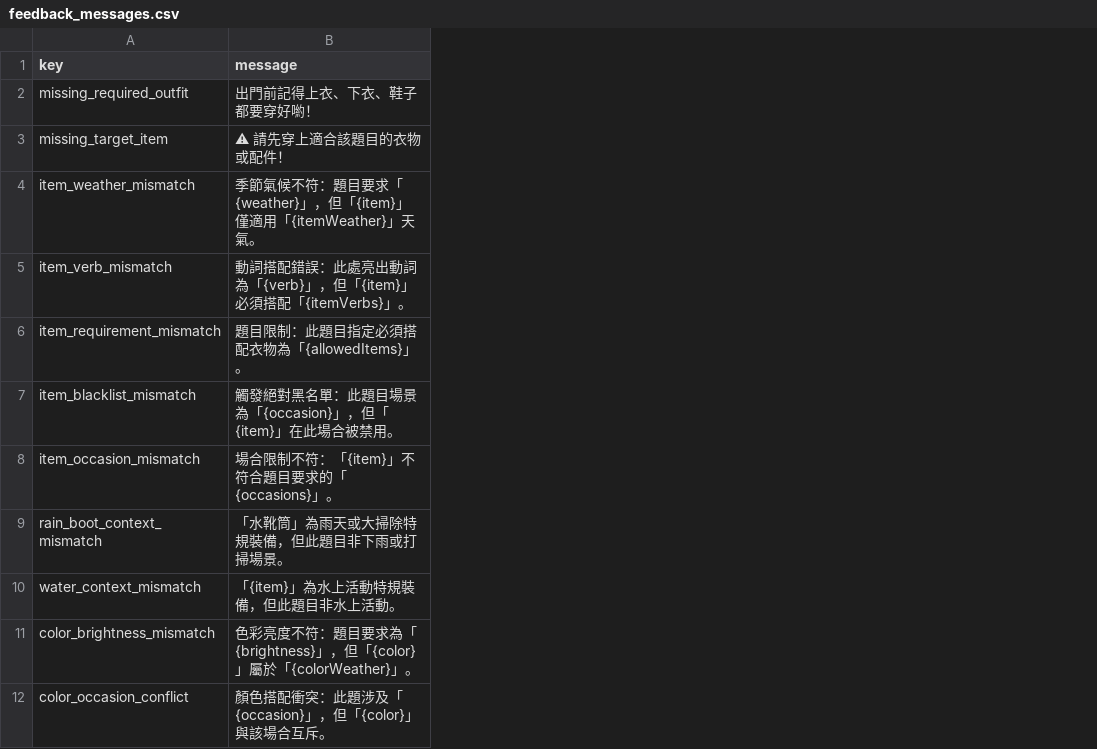
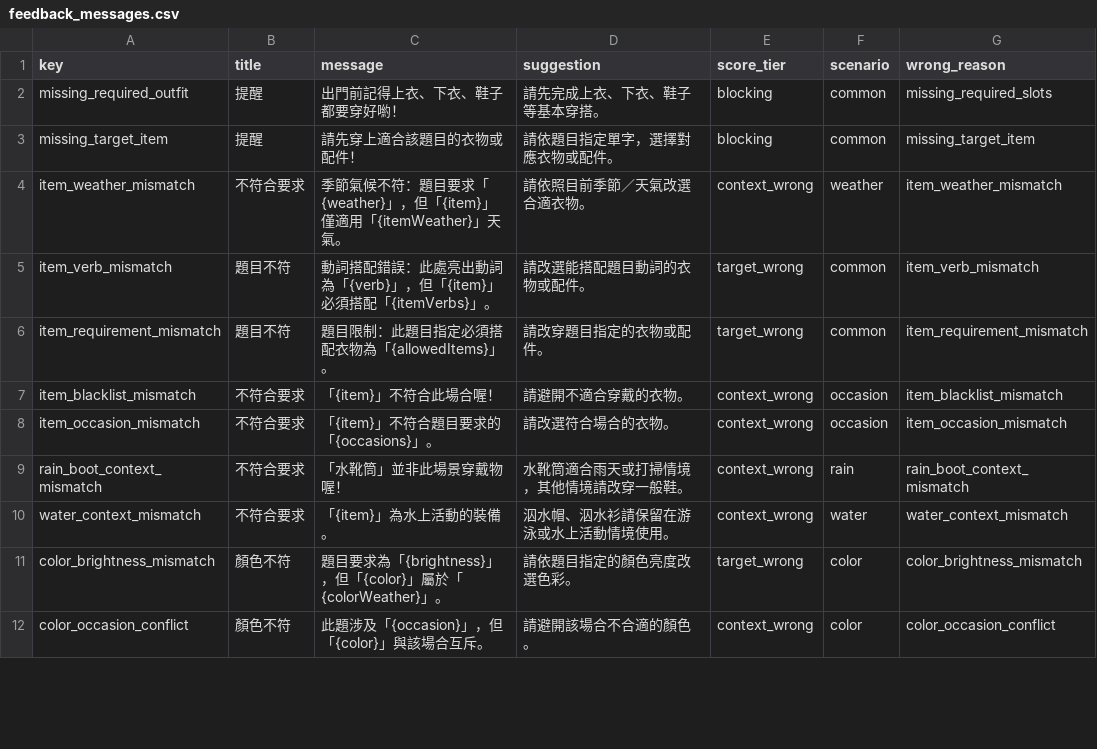
Before and after one commit to coinai55741-cyber/fukuchange-v2, a CSV file: data/quiz/feedback_messages.csv, drawn as a sheet; only a part is shown; addresses are those after the commit; the diff covers the shown part only; the diff names each change by its address in the sheet, - before the commit and + after, or states it on an @@ line.

```diff
--- a/data/quiz/feedback_messages.csv
+++ b/data/quiz/feedback_messages.csv
+column B (title), rows 2-12: 提醒 | 提醒 | 不符合要求 | 題目不符 | 題目不符 | 不符合要求 | 不符合要求 | 不符合要求 | 不符合要求 | 顏色不符 | 顏色不符
+column D (suggestion), rows 2-12: 請先完成上衣、下衣、鞋子等基本穿搭。 | 請依題目指定單字，選擇對應衣物或配件。 | 請依照目前季節／天氣改選合適衣物。 | 請改選能搭配題目動詞的衣物或配件。 | 請改穿題目指定的衣物或配件。 | 請避開不適合穿戴的衣物。 | 請改選符合場合的衣物。 | 水靴筒適合雨天或打掃情境，其他情境請改穿一般鞋。 | 泅水帽、泅水衫請保留在游泳或水上活動情境使用。 | 請依題目指定的顏色亮度改選色彩。 | 請避開該場合不合適的顏色。
+column E (score_tier), rows 2-12: blocking | blocking | context_wrong | target_wrong | target_wrong | context_wrong | context_wrong | context_wrong | context_wrong | target_wrong | context_wrong
+column F (scenario), rows 2-12: common | common | weather | common | common | occasion | occasion | rain | water | color | color
+column G (wrong_reason), rows 2-12: missing_required_slots | missing_target_item | item_weather_mismatch | item_verb_mismatch | item_requirement_mismatch | item_blacklist_mismatch | item_occasion_mismatch | rain_boot_context_mismatch | water_context_mismatch | color_brightness_mismatch | color_occasion_conflict
-C3 (message): ⚠ 請先穿上適合該題目的衣物或配件！
+C3 (message): 請先穿上適合該題目的衣物或配件！
-C7 (message): 觸發絕對黑名單：此題目場景為「{occasion}」，但「{item}」在此場合被禁用。
+C7 (message): 「{item}」不符合此場合喔！
-C8 (message): 場合限制不符：「{item}」不符合題目要求的「{occasions}」。
+C8 (message): 「{item}」不符合題目要求的「{occasions}」。
-C9 (message): 「水靴筒」為雨天或大掃除特規裝備，但此題目非下雨或打掃場景。
+C9 (message): 「水靴筒」並非此場景穿戴物喔！
-C10 (message): 「{item}」為水上活動特規裝備，但此題目非水上活動。
+C10 (message): 「{item}」為水上活動的裝備。
-C11 (message): 色彩亮度不符：題目要求…
+C11 (message): 題目要求…
-C12 (message): 顏色搭配衝突：此題涉及「{occasion}」，但「{color}」與該場合互斥。
+C12 (message): 此題涉及「{occasion}」，但「{color}」與該場合互斥。
```
Also changed, not shown: 10 edited cells elsewhere in this file, data/quiz/穿搭小達人 - 出題架構.csv, 10 other files.
